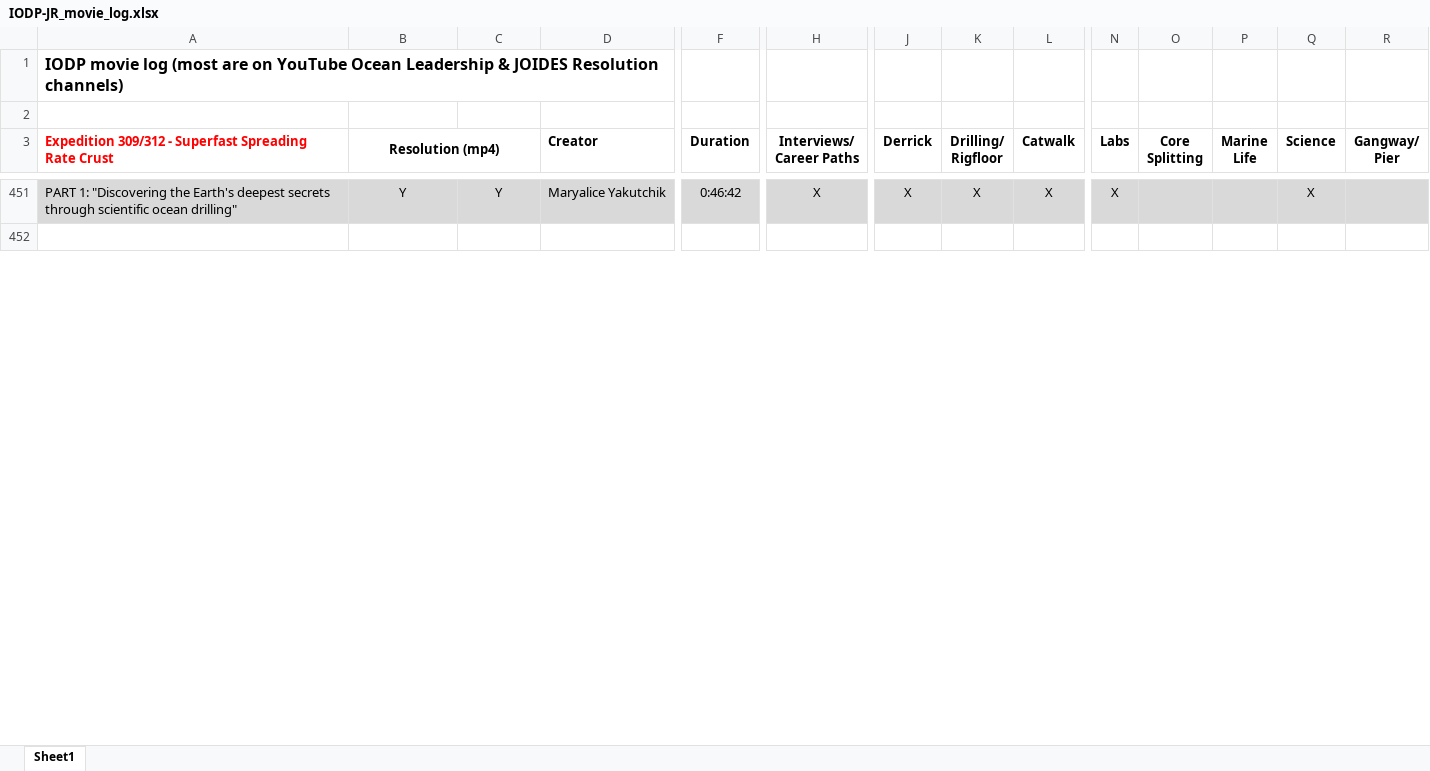
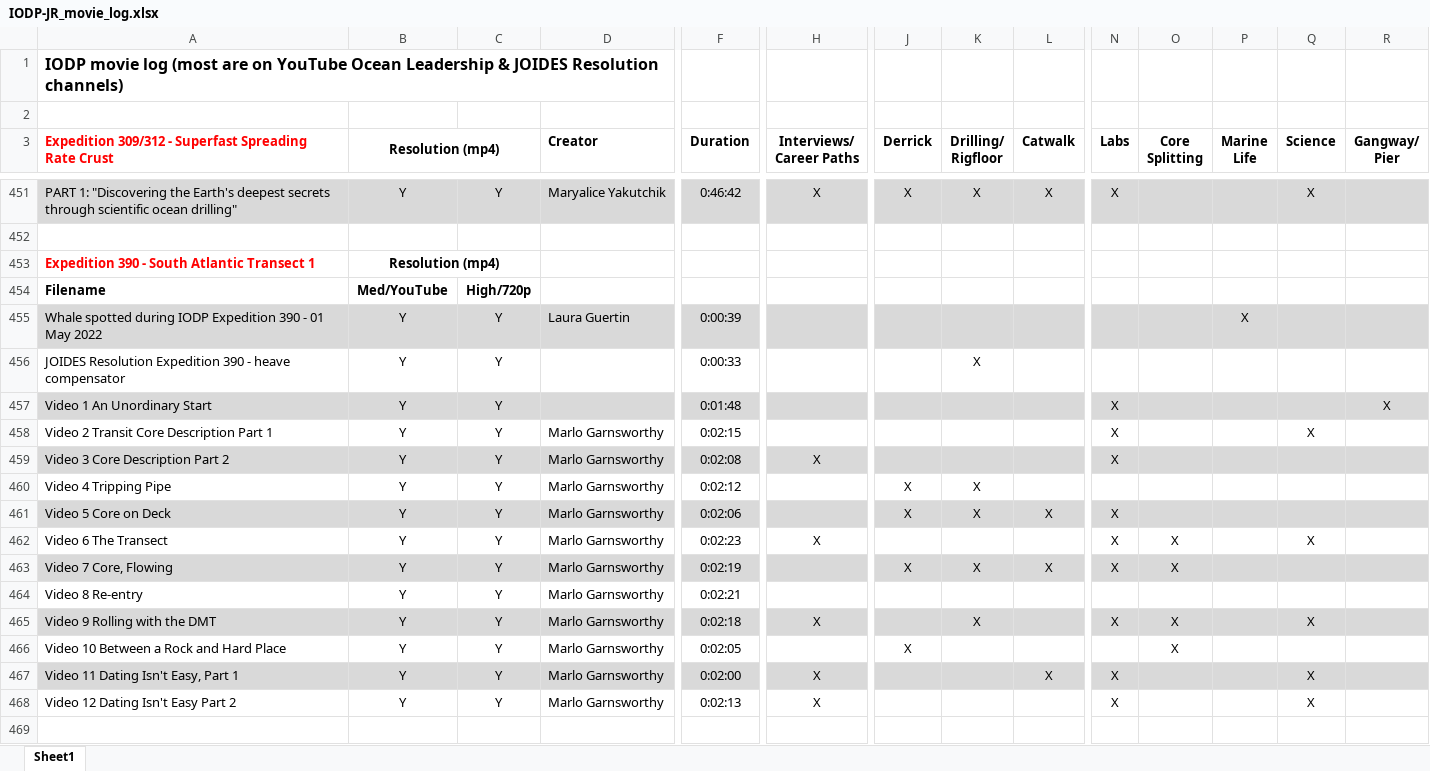
Before and after one commit to tuihat/shiny-server, an Excel workbook: outreach_videos/IODP-JR_movie_log.xlsx, sheet Sheet1, drawn as a sheet; only a part is shown, gaps mark what is left out; values as stored, in another font and other column widths than the file's, no borders; rows hold the shown columns only; the diff covers the shown part only; the diff names each change by its address in the sheet, - before the commit and + after, or states it on an @@ line.

```diff
--- a/outreach_videos/IODP-JR_movie_log.xlsx (sheet Sheet1)
+++ b/outreach_videos/IODP-JR_movie_log.xlsx (sheet Sheet1)
+row 453: Expedition 390 - South Atlantic Transect 1 | Resolution (mp4)
+row 454: Filename | Med/YouTube | High/720p
+row 455: Whale spotted during IODP Expedition 390 - 01 May 2022 | Y | Y | Laura Guertin | 0:00:39 |  |  |  |  |  |  | X
+row 456: JOIDES Resolution Expedition 390 - heave compensator | Y | Y |  | 0:00:33 |  |  | X
+row 457: Video 1 An Unordinary Start | Y | Y |  | 0:01:48 |  |  |  |  | X |  |  |  | X
+row 458: Video 2 Transit Core Description Part 1 | Y | Y | Marlo Garnsworthy | 0:02:15 |  |  |  |  | X |  |  | X
+row 459: Video 3 Core Description Part 2 | Y | Y | Marlo Garnsworthy | 0:02:08 | X |  |  |  | X
+row 460: Video 4 Tripping Pipe | Y | Y | Marlo Garnsworthy | 0:02:12 |  | X | X
+row 461: Video 5 Core on Deck | Y | Y | Marlo Garnsworthy | 0:02:06 |  | X | X | X | X
+row 462: Video 6 The Transect | Y | Y | Marlo Garnsworthy | 0:02:23 | X |  |  |  | X | X |  | X
+row 463: Video 7 Core, Flowing | Y | Y | Marlo Garnsworthy | 0:02:19 |  | X | X | X | X | X
+row 464: Video 8 Re-entry | Y | Y | Marlo Garnsworthy | 0:02:21
+row 465: Video 9 Rolling with the DMT | Y | Y | Marlo Garnsworthy | 0:02:18 | X |  | X |  | X | X |  | X
+row 466: Video 10 Between a Rock and Hard Place | Y | Y | Marlo Garnsworthy | 0:02:05 |  | X |  |  |  | X
+row 467: Video 11 Dating Isn't Easy, Part 1 | Y | Y | Marlo Garnsworthy | 0:02:00 | X |  |  | X | X |  |  | X
+row 468: Video 12 Dating Isn't Easy Part 2 | Y | Y | Marlo Garnsworthy | 0:02:13 | X |  |  |  | X |  |  | X
+row 469: (empty)
```
Also changed, not shown: 17 added rows and cell formats elsewhere in this sheet, 1 other file.
